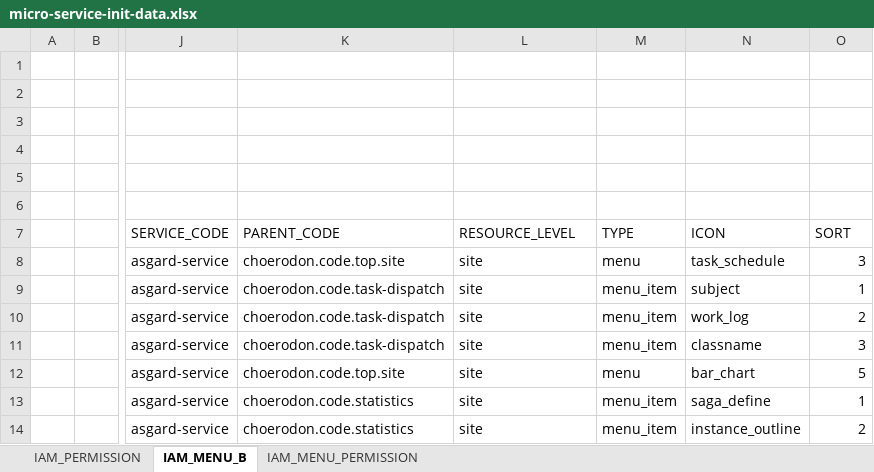
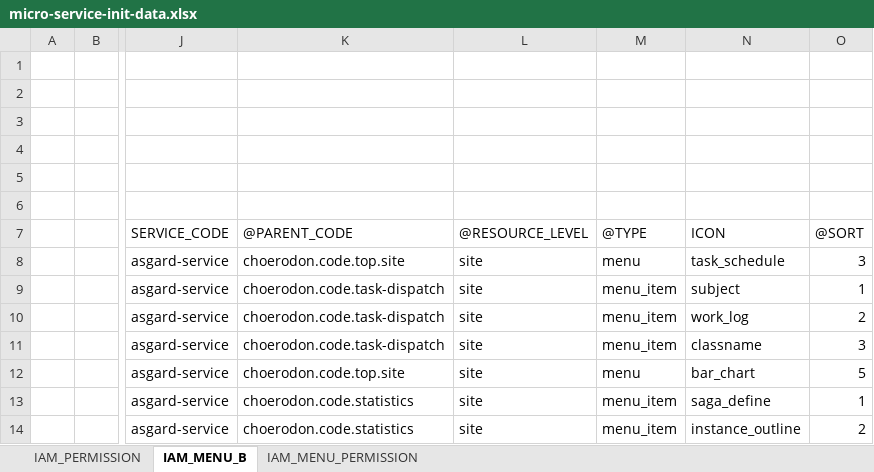
Before and after one commit to open-hand/choerodon-asgard, an Excel workbook: src/main/resources/script/front/micro-service-init-data.xlsx, sheet IAM_MENU_B, drawn as a sheet; only a part is shown, gaps mark what is left out; values as stored, in another font and other column widths than the file's, no borders; the diff names each change by its address in the sheet, - before the commit and + after, or states it on an @@ line.

Commit message:
[FIX] fix excel

```diff
--- a/src/main/resources/script/front/micro-service-init-data.xlsx (sheet IAM_MENU_B)
+++ b/src/main/resources/script/front/micro-service-init-data.xlsx (sheet IAM_MENU_B)
-K7: PARENT_CODE
+K7: @PARENT_CODE
-L7: RESOURCE_LEVEL
+L7: @RESOURCE_LEVEL
-M7: TYPE
+M7: @TYPE
-O7: SORT
+O7: @SORT
```
